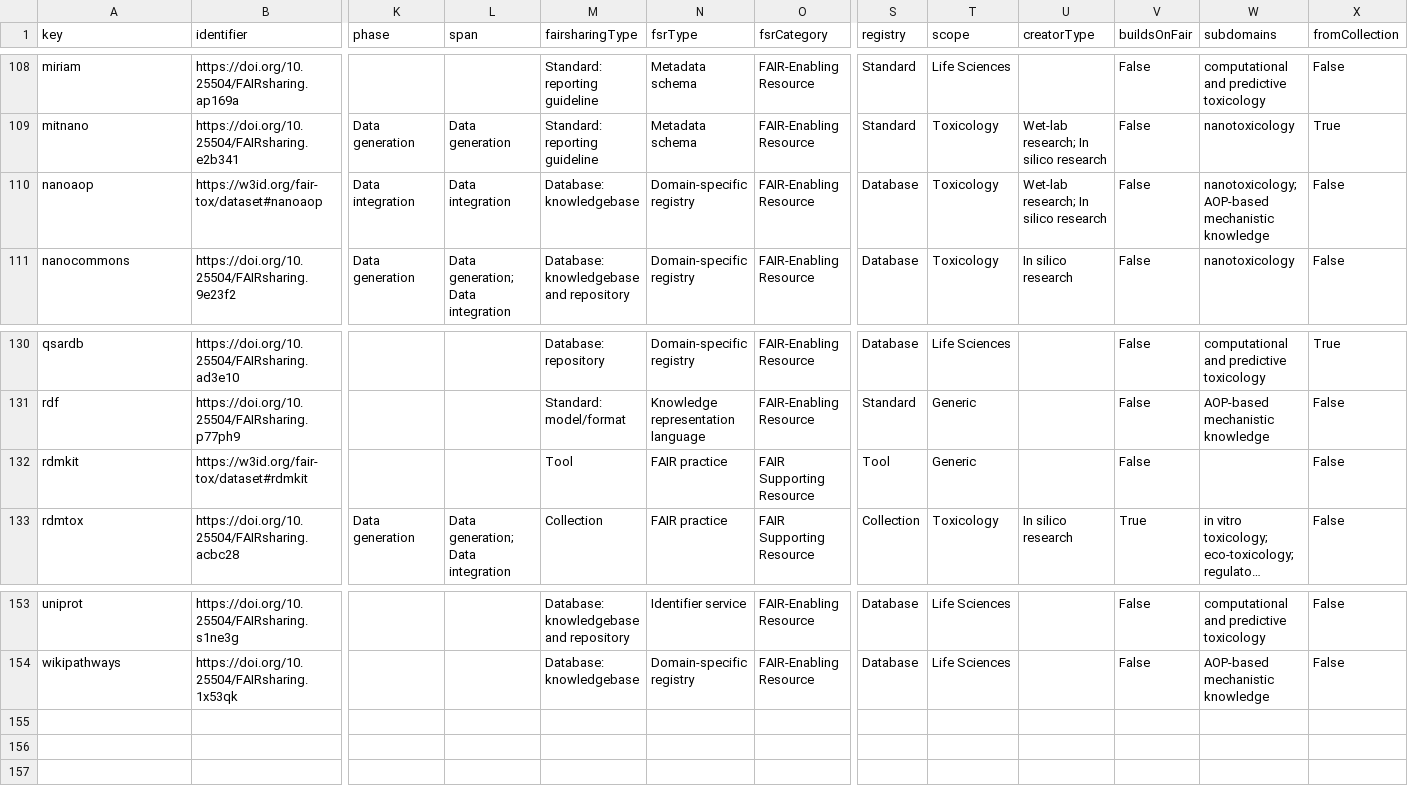
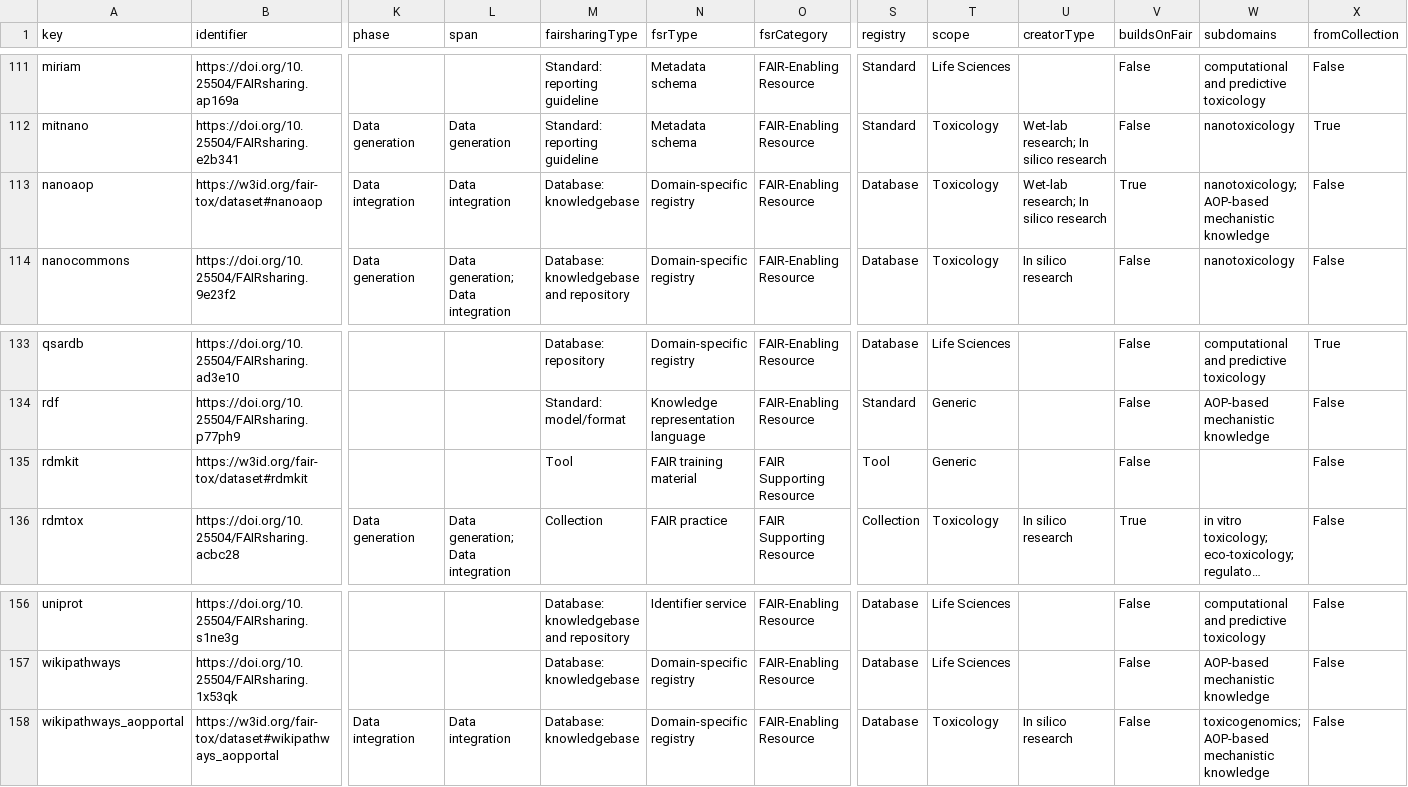
Before and after one commit to johannehouweling/FAIR-implementation-ecosystem-toxicology-timeline, a CSV file: resources.csv, drawn as a sheet; only a part is shown, gaps mark what is left out; long unchanged cells end in …; addresses are those after the commit; rows hold the shown columns only; the diff covers the shown part only; the diff names each change by its address in the sheet, - before the commit and + after, or states it on an @@ line.

```diff
--- a/resources.csv
+++ b/resources.csv
-V113 (buildsOnFair): False
+V113 (buildsOnFair): True
-N135 (fsrType): FAIR practice
+N135 (fsrType): FAIR training material
+row 158: wikipathways_aopportal | https://w3id.org/fair-tox/dataset#wikipathways_aopportal | Data integration | Data integration | Database: knowledgebase | Domain-specific registry | FAIR-Enabling Resource | Database | Toxicology | In silico research | False | toxicogenomics; AOP-based mechanistic knowledge | False
```
Also changed, not shown: 4 added rows, 1 removed row and 6 edited cells elsewhere in this file, relations.csv, 2 other files.
